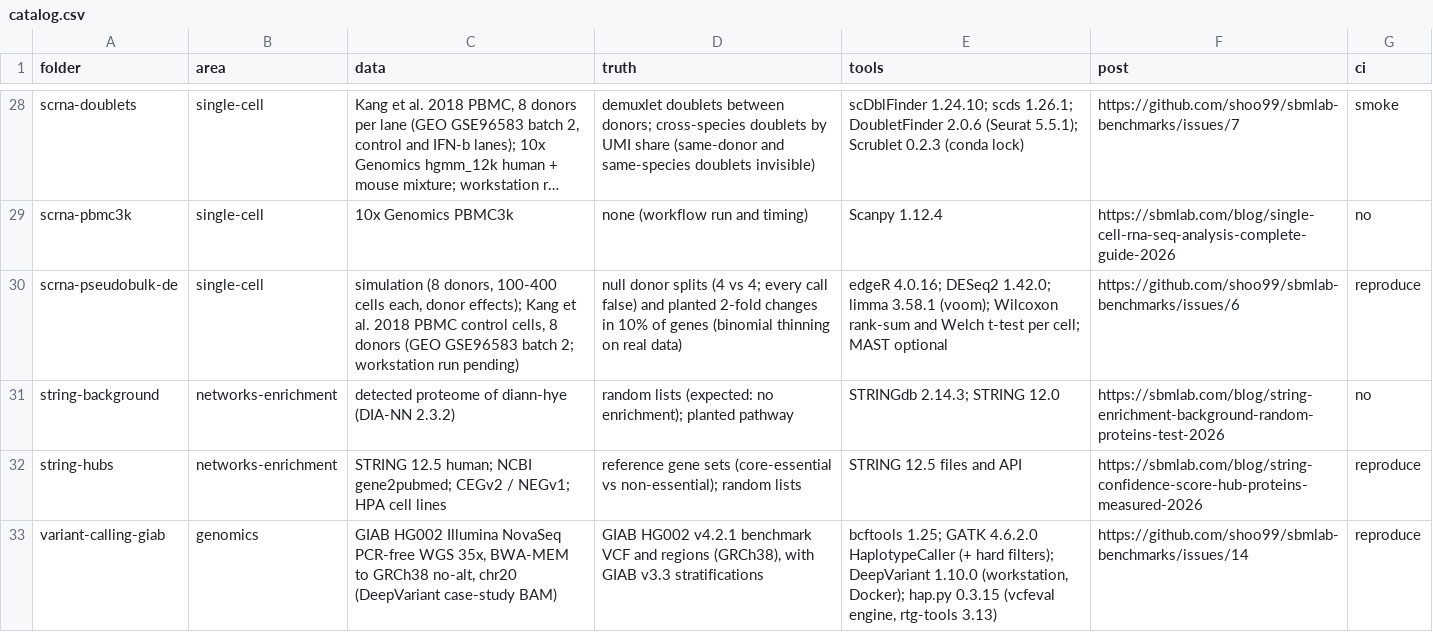
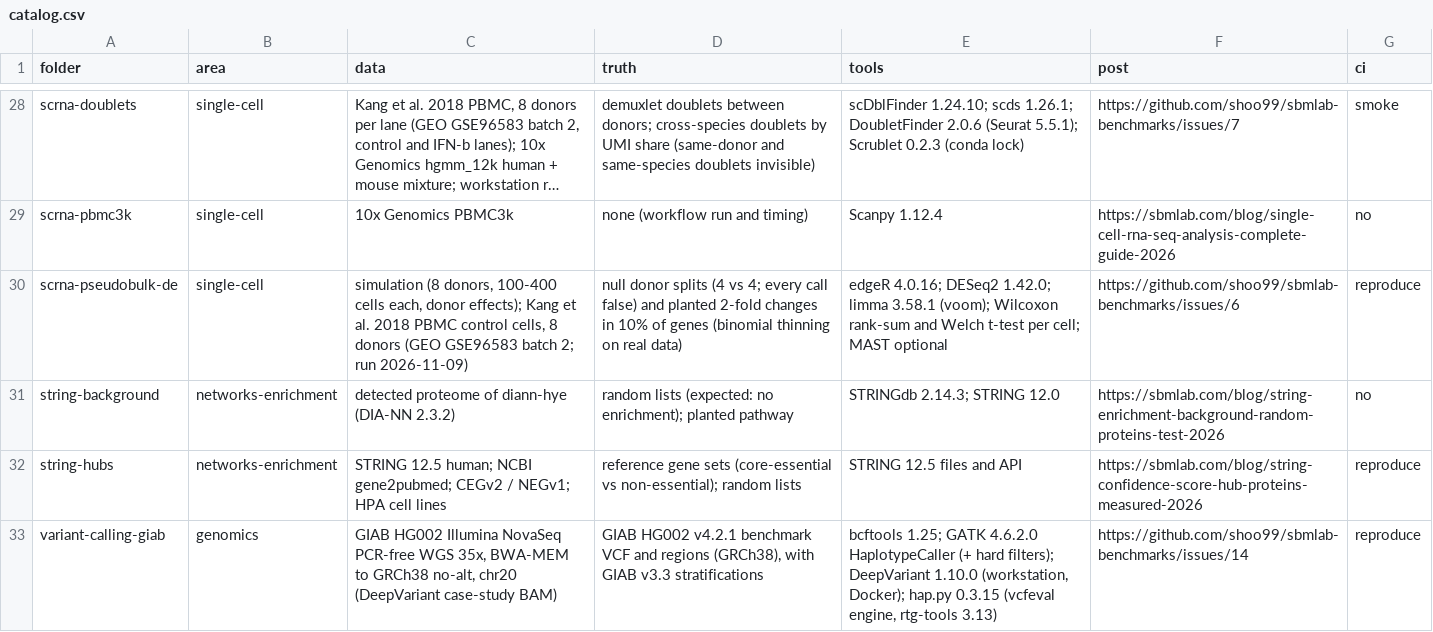
Before and after one commit to shoo99/sbmlab-benchmarks, a CSV file: catalog.csv, drawn as a sheet; only a part is shown, gaps mark what is left out; long unchanged cells end in …; the diff names each change by its address in the sheet, - before the commit and + after, or states it on an @@ line.

```diff
--- a/catalog.csv
+++ b/catalog.csv
-C30 (data): …batch 2; workstation run pending)
+C30 (data): …batch 2; run 2026-11-09)
```
Also changed, not shown: 13 other files.
